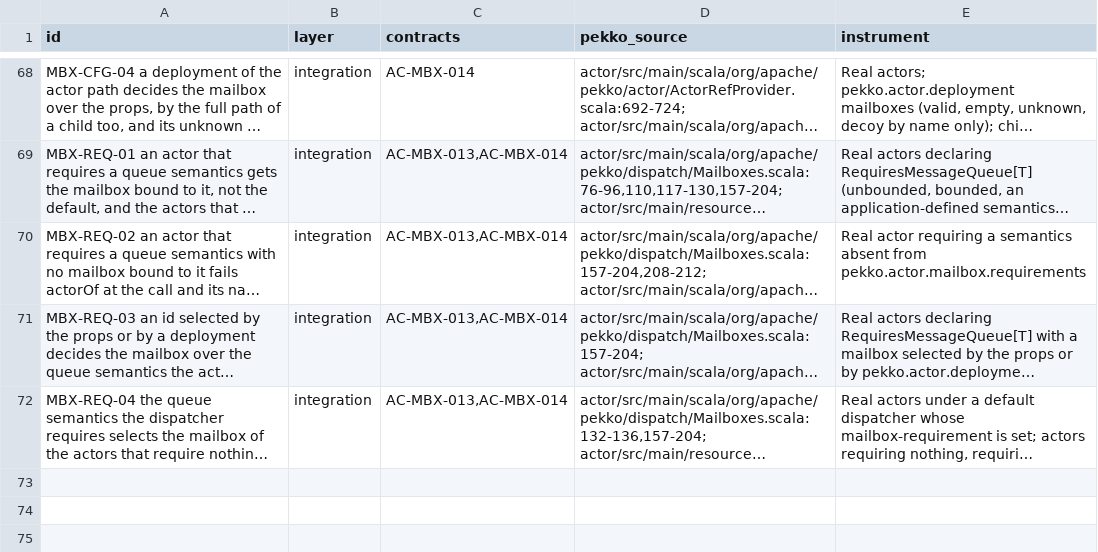
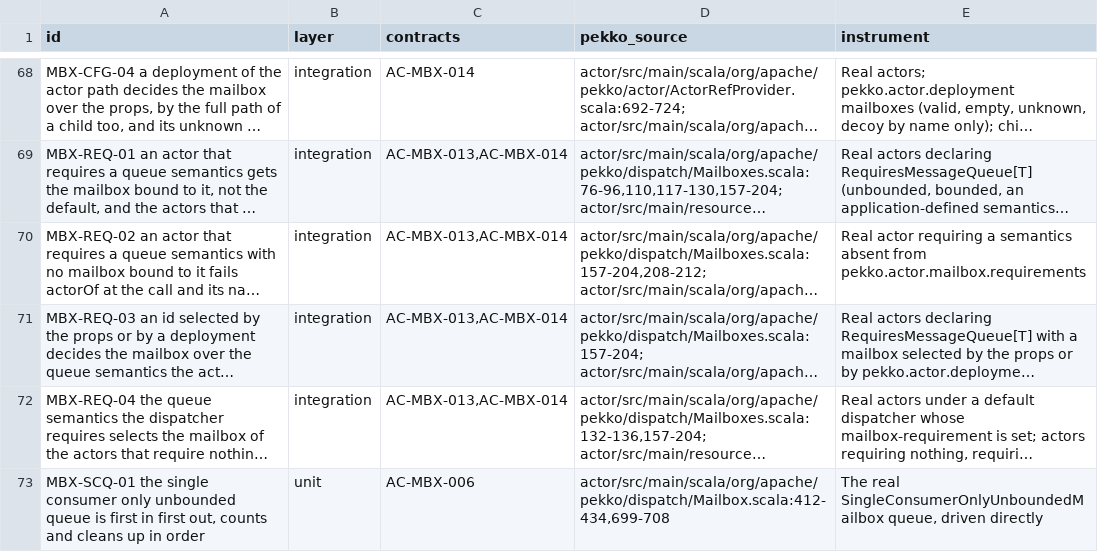
Before and after one commit to getsyntegrity/rakka, a TSV file: cases/oracle-only/mailbox-cases.tsv, drawn as a sheet; only a part is shown, gaps mark what is left out; long unchanged cells end in …; the diff names each change by its address in the sheet, - before the commit and + after, or states it on an @@ line.

```diff
--- a/cases/oracle-only/mailbox-cases.tsv
+++ b/cases/oracle-only/mailbox-cases.tsv
+row 73: MBX-SCQ-01 the single consumer only unbounded queue is first in first out, counts and cleans up in order | unit | AC-MBX-006 | actor/src/main/scala/org/apache/pekko/dispatch/Mailbox.scala:412-434,699-708 | The real SingleConsumerOnlyUnboundedMailbox queue, driven directly
```
Also changed, not shown: cases/coverage.tsv, cases/oracle-case-ids.tsv, 17 other files.
